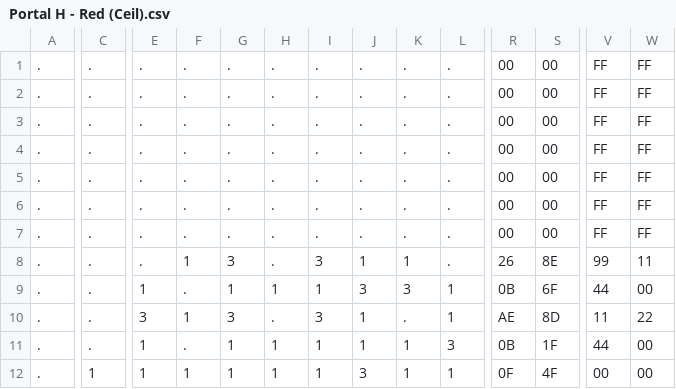
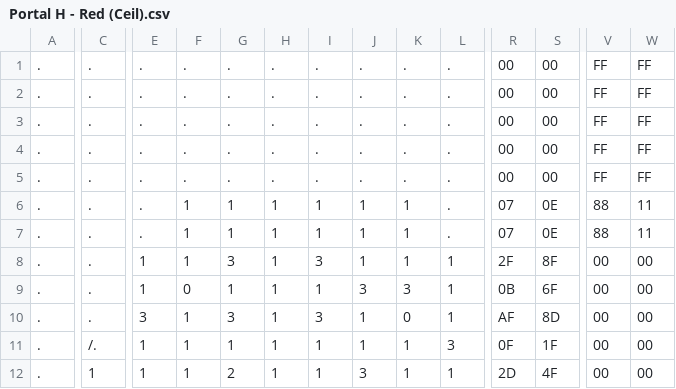
Before and after one commit to appmancer/porthole, a CSV file: sprites/Portal H - Red (Ceil).csv, drawn as a sheet; only a part is shown, gaps mark what is left out; the diff covers the shown part only; the diff names each change by its address in the sheet, - before the commit and + after, or states it on an @@ line.

```diff
--- a/sprites/Portal H - Red (Ceil).csv
+++ b/sprites/Portal H - Red (Ceil).csv
-F6:F7: .
+F6:F7: 1
-G6:G7: .
+G6:G7: 1
-H6:H8: .
+H6:H8: 1
-I6:I7: .
+I6:I7: 1
-J6:J7: .
+J6:J7: 1
-K6:K7: .
+K6:K7: 1
-R6:R7: 00
+R6:R7: 07
-S6:S7: 00
+S6:S7: 0E
-V6:V7: FF
+V6:V7: 88
-W6:W7: FF
+W6:W7: 11
-E8: .
+E8: 1
-L8: .
+L8: 1
-R8: 26
+R8: 2F
-S8: 8E
+S8: 8F
-V8: 99
+V8: 00
-W8: 11
+W8: 00
-F9: .
+F9: 0
-V9: 44
+V9: 00
-H10: .
+H10: 1
-K10: .
+K10: 0
-R10: AE
+R10: AF
-V10: 11
+V10: 00
-W10: 22
+W10: 00
-C11: .
+C11: /.
-F11: .
+F11: 1
-R11: 0B
+R11: 0F
-V11: 44
+V11: 00
-G12: 1
+G12: 2
-R12: 0F
+R12: 2D
```
Also changed, not shown: 34 edited cells elsewhere in this file, sprites/Portal V - Red (Right).csv, sprites/Portal V - Yellow (Right).csv, 18 other files.
